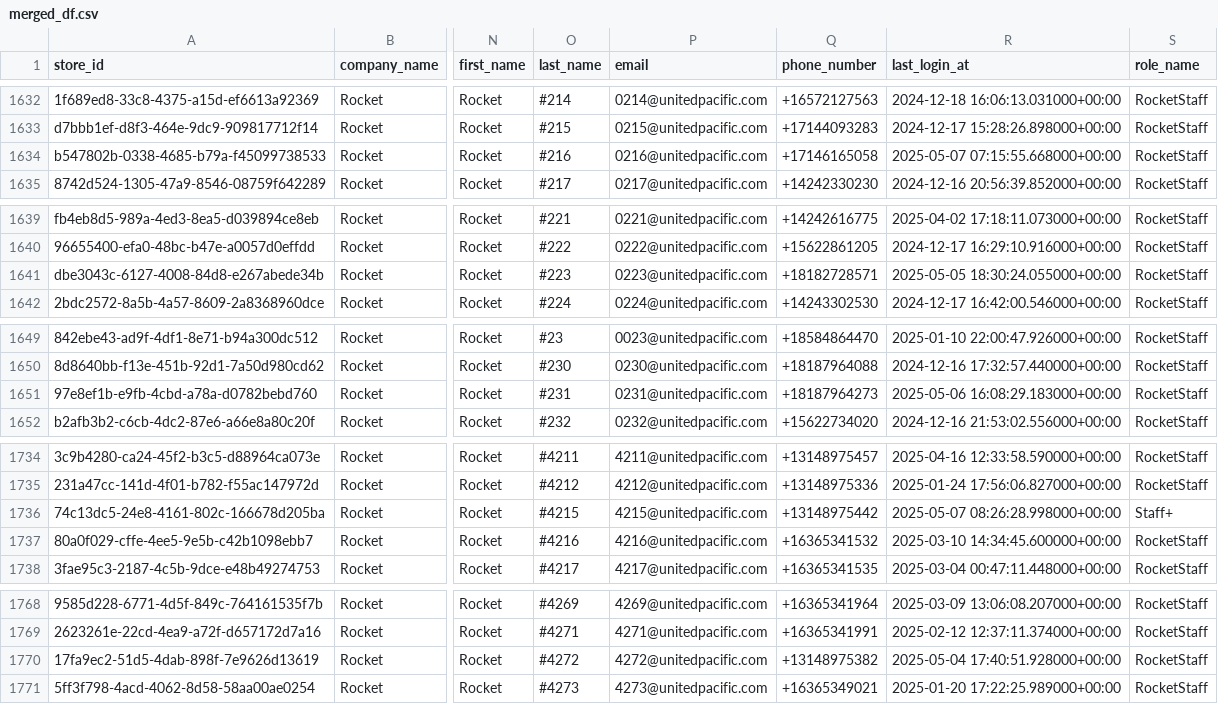
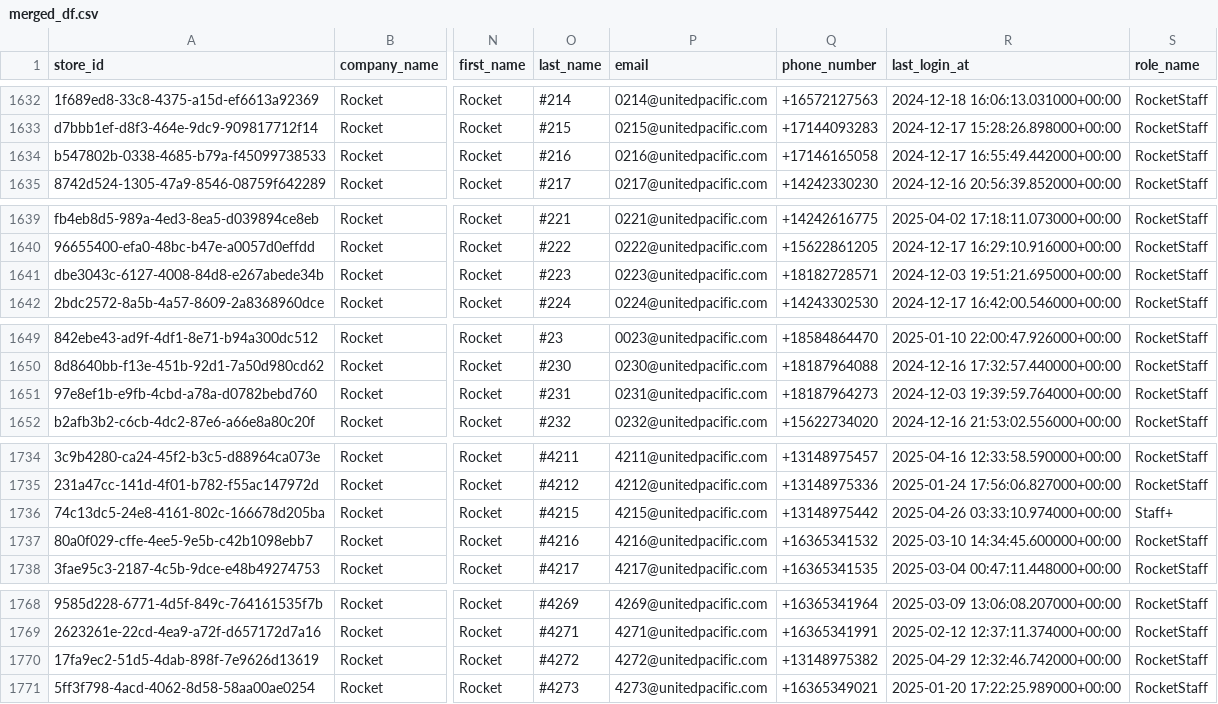
Before and after one commit to bradbishop1978/store-search-app, a CSV file: merged_df.csv, drawn as a sheet; only a part is shown, gaps mark what is left out; the diff covers the shown part only; the diff names each change by its address in the sheet, - before the commit and + after, or states it on an @@ line.

```diff
--- a/merged_df.csv
+++ b/merged_df.csv
-R1634 (last_login_at): 2025-05-07 07:15:55.668000+00:00
+R1634 (last_login_at): 2024-12-17 16:55:49.442000+00:00
-R1641 (last_login_at): 2025-05-05 18:30:24.055000+00:00
+R1641 (last_login_at): 2024-12-03 19:51:21.695000+00:00
-R1651 (last_login_at): 2025-05-06 16:08:29.183000+00:00
+R1651 (last_login_at): 2024-12-03 19:39:59.764000+00:00
-R1736 (last_login_at): 2025-05-07 08:26:28.998000+00:00
+R1736 (last_login_at): 2025-04-26 03:33:10.974000+00:00
-R1770 (last_login_at): 2025-05-04 17:40:51.928000+00:00
+R1770 (last_login_at): 2025-04-29 12:32:46.742000+00:00
```
Also changed, not shown: 32 edited cells elsewhere in this file.
